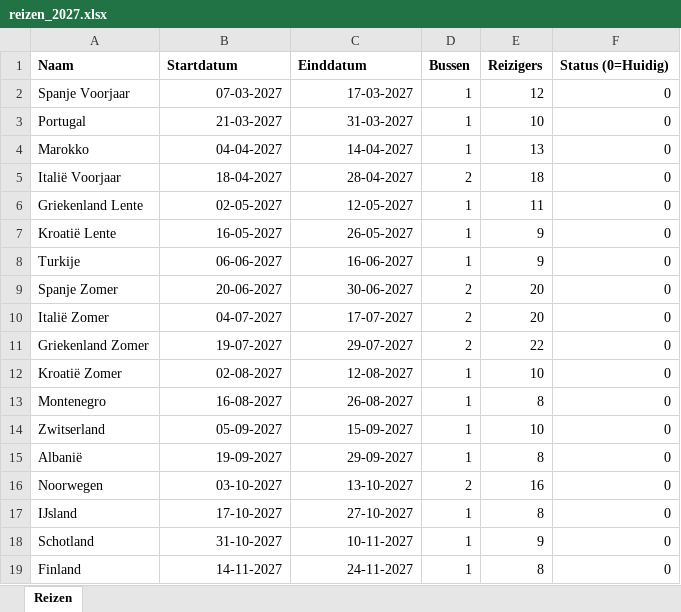
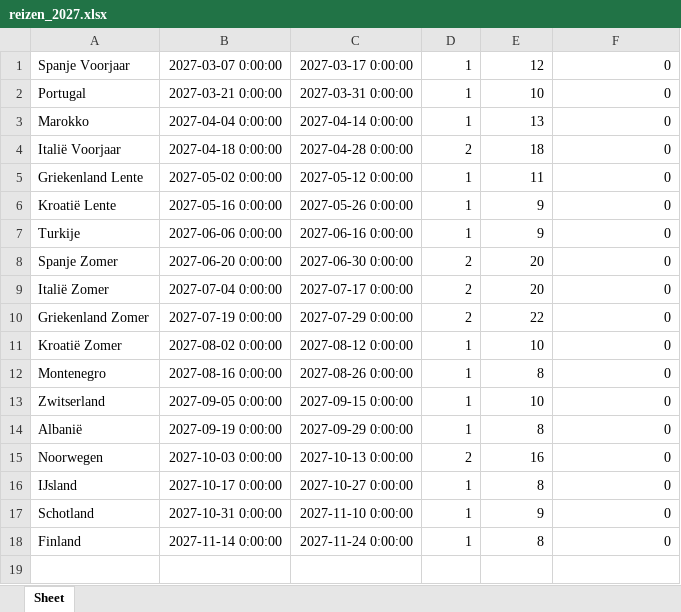
Before and after one commit to ramonluteijn/kaaiman-reizen, an Excel workbook: reizen_2027.xlsx, sheet Sheet, drawn as a sheet; values as stored, in another font and other column widths than the file's, no borders; removed rows and columns are numbered as before the commit, all else as after; the diff names each change by its address in the sheet, - before the commit and + after, or states it on an @@ line.

Commit message:
Added bulk delete + xlsx support for imports of journeys changed planninground steps

```diff
--- a/reizen_2027.xlsx (sheet Sheet)
+++ b/reizen_2027.xlsx (sheet Sheet)
-sheet tab: Reizen
+sheet tab: Sheet
-row 1: Naam | Startdatum | Einddatum | Bussen | Reizigers | Status (0=Huidig)
-B1: 07-03-2027
+B1: 2027-03-07 0:00:00
-C1: 17-03-2027
+C1: 2027-03-17 0:00:00
-B2: 21-03-2027
+B2: 2027-03-21 0:00:00
-C2: 31-03-2027
+C2: 2027-03-31 0:00:00
-B3: 04-04-2027
+B3: 2027-04-04 0:00:00
-C3: 14-04-2027
+C3: 2027-04-14 0:00:00
-B4: 18-04-2027
+B4: 2027-04-18 0:00:00
-C4: 28-04-2027
+C4: 2027-04-28 0:00:00
-B5: 02-05-2027
+B5: 2027-05-02 0:00:00
-C5: 12-05-2027
+C5: 2027-05-12 0:00:00
-B6: 16-05-2027
+B6: 2027-05-16 0:00:00
-C6: 26-05-2027
+C6: 2027-05-26 0:00:00
-B7: 06-06-2027
+B7: 2027-06-06 0:00:00
-C7: 16-06-2027
+C7: 2027-06-16 0:00:00
-B8: 20-06-2027
+B8: 2027-06-20 0:00:00
-C8: 30-06-2027
+C8: 2027-06-30 0:00:00
-B9: 04-07-2027
+B9: 2027-07-04 0:00:00
-C9: 17-07-2027
+C9: 2027-07-17 0:00:00
-B10: 19-07-2027
+B10: 2027-07-19 0:00:00
-C10: 29-07-2027
+C10: 2027-07-29 0:00:00
-B11: 02-08-2027
+B11: 2027-08-02 0:00:00
-C11: 12-08-2027
+C11: 2027-08-12 0:00:00
-B12: 16-08-2027
+B12: 2027-08-16 0:00:00
-C12: 26-08-2027
+C12: 2027-08-26 0:00:00
-B13: 05-09-2027
+B13: 2027-09-05 0:00:00
-C13: 15-09-2027
+C13: 2027-09-15 0:00:00
-B14: 19-09-2027
+B14: 2027-09-19 0:00:00
-C14: 29-09-2027
+C14: 2027-09-29 0:00:00
-B15: 03-10-2027
+B15: 2027-10-03 0:00:00
-C15: 13-10-2027
+C15: 2027-10-13 0:00:00
-B16: 17-10-2027
+B16: 2027-10-17 0:00:00
-C16: 27-10-2027
+C16: 2027-10-27 0:00:00
-B17: 31-10-2027
+B17: 2027-10-31 0:00:00
-C17: 10-11-2027
+C17: 2027-11-10 0:00:00
-B18: 14-11-2027
+B18: 2027-11-14 0:00:00
-C18: 24-11-2027
+C18: 2027-11-24 0:00:00
```
Also changed, not shown: 9 other files.
